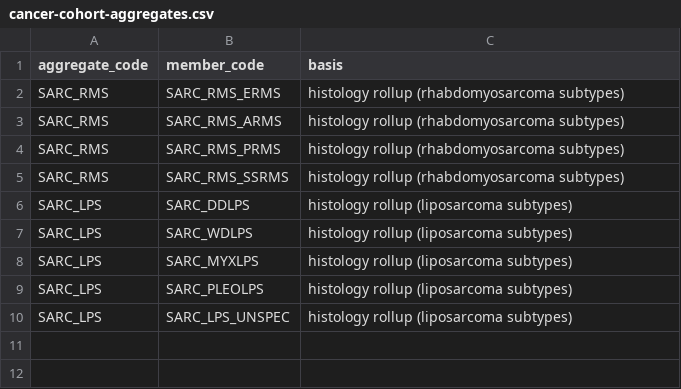
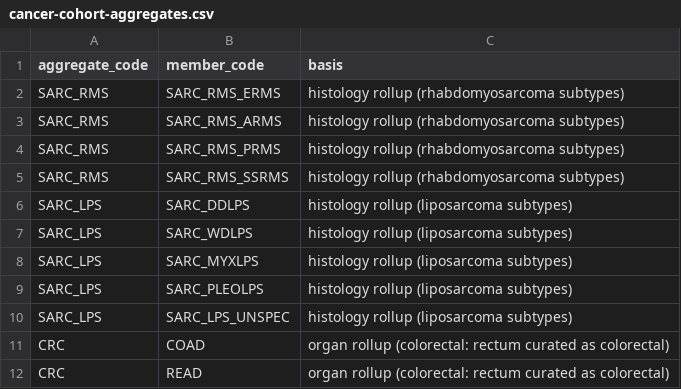
Before and after one commit to pirl-unc/pirlygenes, a CSV file: pirlygenes/data/cancer-cohort-aggregates.csv, drawn as a sheet; the diff names each change by its address in the sheet, - before the commit and + after, or states it on an @@ line.

Commit message:
Cross-cutting subtype groupings + CRC hierarchy + specificity-filtered exclusion signatures -> 5.22.31
TAXONOMY (option B + general orthogonal groupings):
- Registry: add CRC computed node as parent of COAD/READ (organ tree:
  CRC -> {COAD,READ} -> {*_MSI,*_MSS}); cancer-cohort-aggregates CRC->COAD/READ;
  cohort-registry COMPUTED_COLORECTAL. burden map gains 'colorectum'.
- New cancer-subtype-groupings.csv: orthogonal cross-cuts (axis/group/member)
  decoupled from parent_code - MSI, MSS, POLE, HPV_POS/NEG, MYCN_AMP/NONAMP -
  so a leaf groups two ways (organ via parent_code AND mechanism via grouping).
- Accessors cancer_subtype_groupings() / cancer_subtype_group(group, under=)
  (re-exported on pirlygenes.cancer_types); under= intersects a group with a
  hierarchy node, e.g. subtype_group('MSI', under='CRC') -> [COAD_MSI,READ_MSI].
- analyses _apd1_factors now DERIVES the colorectal pool from the registry +
  groupings (single source of truth) instead of a hardcoded map.

SPECIFICITY re-curation (therapy-response-signatures.csv): drop ubiquitous /
confounded members from the aPD1 exclusion signatures (measured vs 50 HPA normal
tissues): CTNNB1(50/50), TLE2(39), GLUL(50), PMEPA1(35,+AR-confound), ACTA2(48),
MYL9(49), ELN(40). Keeps restricted activation-targets. Model exclusion composite
is now TGFB2+WNT11+DKK1 (specific) -> R2 0.72->0.58: an honest specificity-vs-
power tradeoff (the dropped stromal-content genes carried confounded signal).

PLOTS: scripts honor APD1_RUN_DIR; new regen_apd1_figures.py writes a full batch
into a timestamped run_<ts>/ dir so batches don't mix.

+7 new grouping/registry tests; 517 pass.

```diff
--- a/pirlygenes/data/cancer-cohort-aggregates.csv
+++ b/pirlygenes/data/cancer-cohort-aggregates.csv
+row 11: CRC | COAD | organ rollup (colorectal: rectum curated as colorectal)
+row 12: CRC | READ | organ rollup (colorectal: rectum curated as colorectal)
```
Also changed, not shown: pirlygenes/data/cancer-type-registry.csv, pirlygenes/data/cohort-registry.csv, 14 other files.
